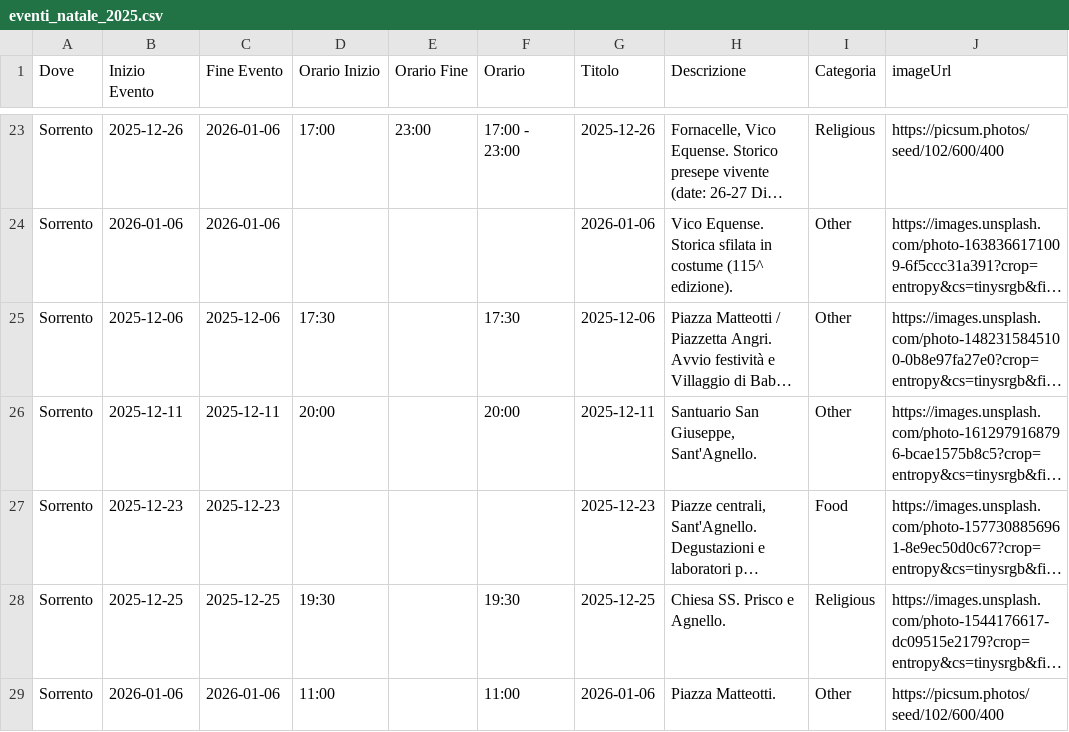
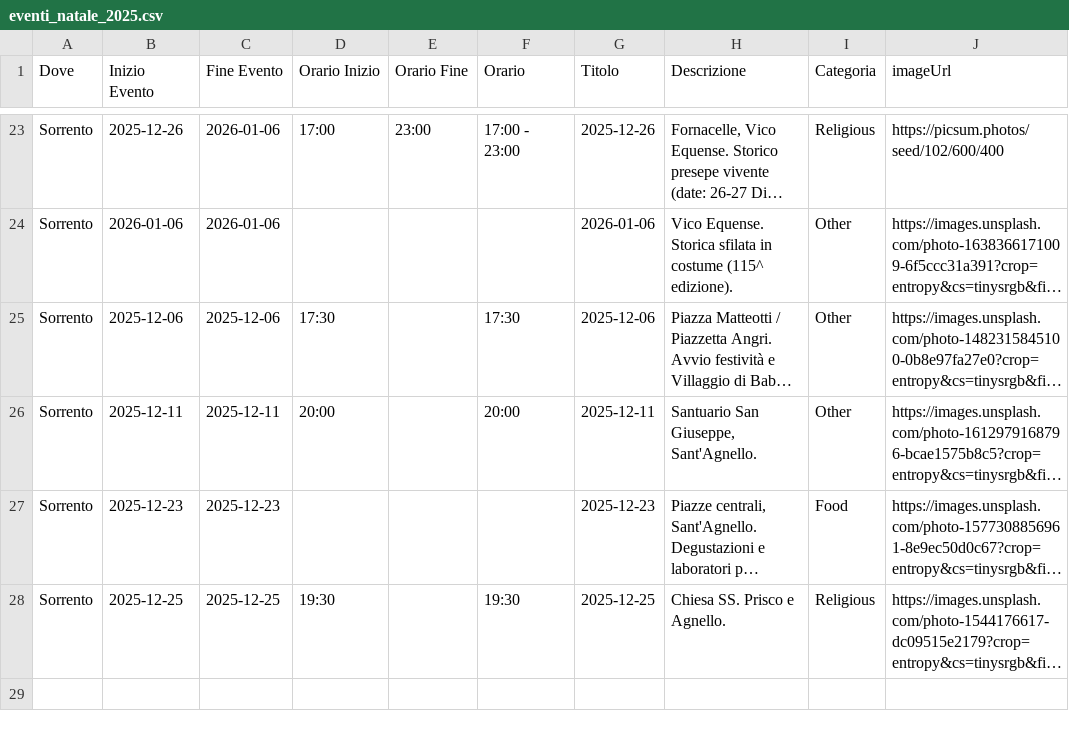
Before and after one commit to mich-de/events2025, a CSV file: eventi_natale_2025.csv, drawn as a sheet; only a part is shown, gaps mark what is left out; long unchanged cells end in …; the diff names each change by its address in the sheet, - before the commit and + after, or states it on an @@ line.

Commit message:
feat: Aggiorna eventi dal dashboard [2025-12-08T13:51:55.483Z]

```diff
--- a/eventi_natale_2025.csv
+++ b/eventi_natale_2025.csv
-row 29: Sorrento | 2026-01-06 | 2026-01-06 | 11:00 |  | 11:00 | 2026-01-06 | Piazza Matteotti. | Other | https://picsum.photos/seed/102/600/400
```
